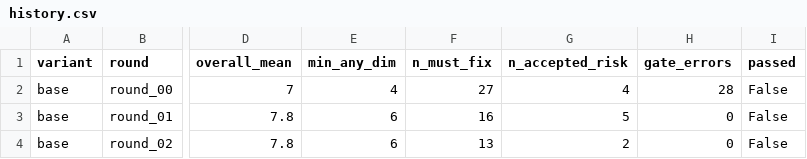
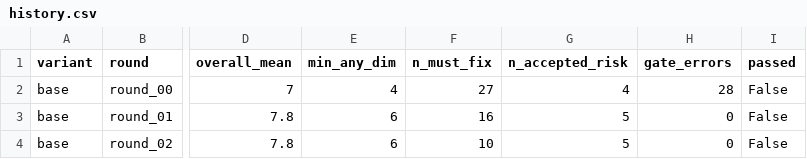
Before and after one commit to AmarDhillon05/AmarDhillon05, a CSV file: resume-lab/scores/history.csv, drawn as a sheet; only a part is shown, gaps mark what is left out; the diff names each change by its address in the sheet, - before the commit and + after, or states it on an @@ line.

```diff
--- a/resume-lab/scores/history.csv
+++ b/resume-lab/scores/history.csv
-F4 (n_must_fix): 13
+F4 (n_must_fix): 10
-G4 (n_accepted_risk): 2
+G4 (n_accepted_risk): 5
```
Also changed, not shown: 14 other files.
